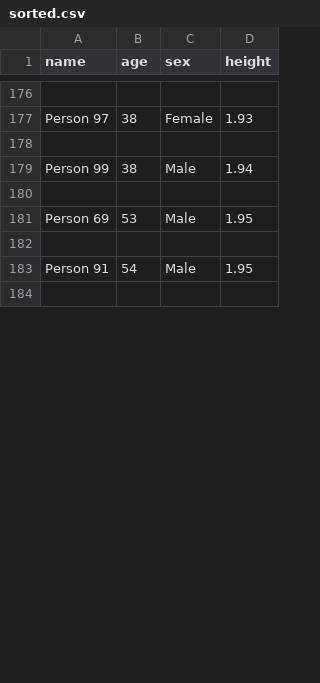
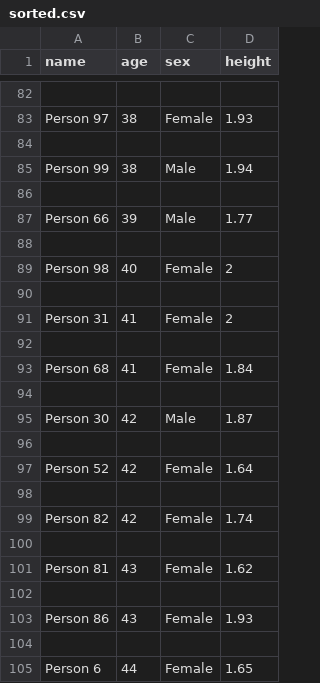
Before and after one commit to yjain-7/UniAcco-project, a CSV file: sorted.csv, drawn as a sheet; only a part is shown, gaps mark what is left out; the shorter side is filled out with more unchanged rows; the diff covers the shown part only.

Commit message:
Updated sorted.csv

```diff
--- a/sorted.csv
+++ b/sorted.csv
@@ -180 +86,20 @@ Person 99,38,Male,1.94
 
+Person 66,39,Male,1.77
+
+Person 98,40,Female,2
+
+Person 31,41,Female,2
+
+Person 68,41,Female,1.84
+
+Person 30,42,Male,1.87
+
+Person 52,42,Female,1.64
+
+Person 82,42,Female,1.74
+
+Person 81,43,Female,1.62
+
+Person 86,43,Female,1.93
+
+Person 6,44,Female,1.65
```
Also changed, not shown: 63 added rows, 73 removed rows, 71 moved rows and 28 edited cells elsewhere in this file.
